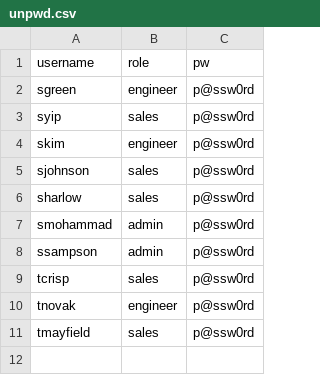
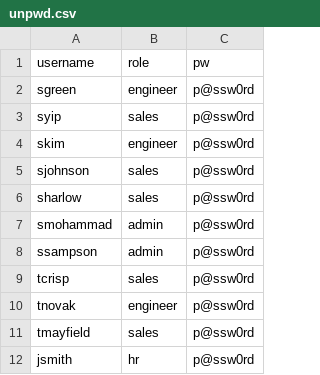
Before and after one commit to eleefoley/CS_425_ERP_App, a CSV file: erp_app/Data/unpwd.csv, drawn as a sheet; the diff names each change by its address in the sheet, - before the commit and + after, or states it on an @@ line.

```diff
--- a/erp_app/Data/unpwd.csv
+++ b/erp_app/Data/unpwd.csv
+row 12: jsmith | hr | p@ssw0rd
```
Also changed, not shown: 1 other file.
